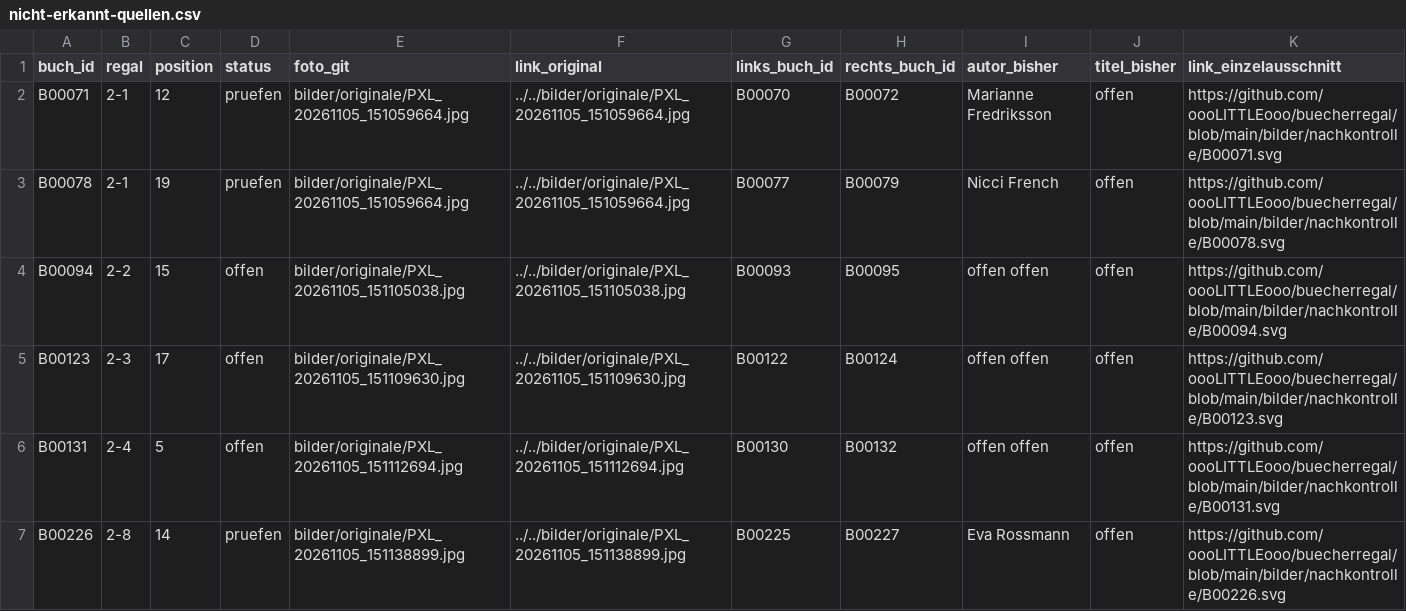
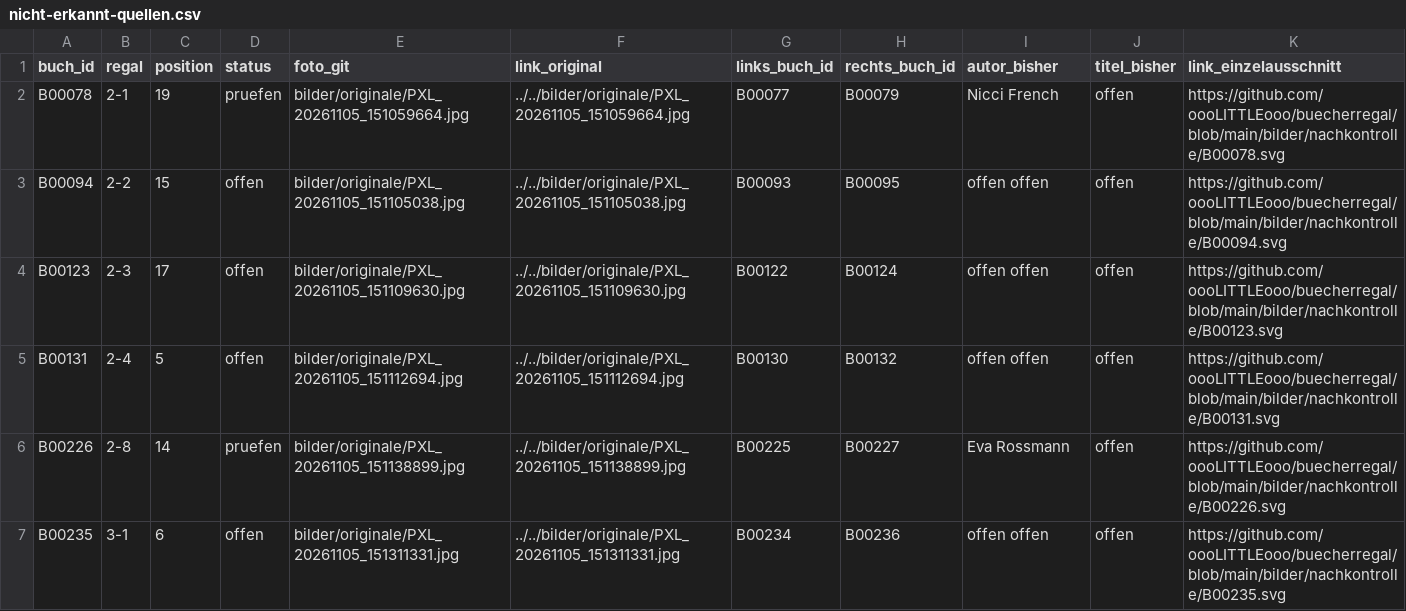
Before and after one commit to oooLITTLEooo/buecherregal, a CSV file: daten/nachkontrolle/nicht-erkannt-quellen.csv, drawn as a sheet; only a part is shown; the shorter side is filled out with more unchanged rows.

```diff
--- a/daten/nachkontrolle/nicht-erkannt-quellen.csv
+++ b/daten/nachkontrolle/nicht-erkannt-quellen.csv
@@ -1,3 +1,2 @@
 buch_id;regal;position;status;foto_git;link_original;links_buch_id;rechts_buch_id;autor_bisher;titel_bisher;link_einzelausschnitt
-"B00071";"2-1";"12";"pruefen";"bilder/originale/PXL_20261105_151059664.jpg";"../../bilder/originale/PXL_20261105_151059664.jpg";"B00070";"B00072";"Marianne Fredriksson";"offen";"https://github.com/oooLITTLEooo/buecherregal/blob/main/bilder/nachkontrolle/B00071.svg"
 "B00078";"2-1";"19";"pruefen";"bilder/originale/PXL_20261105_151059664.jpg";"../../bilder/originale/PXL_20261105_151059664.jpg";"B00077";"B00079";"Nicci French";"offen";"https://github.com/oooLITTLEooo/buecherregal/blob/main/bilder/nachkontrolle/B00078.svg"
```
Also changed, not shown: daten/buecher.csv, daten/nachkontrolle/entscheidungen.csv, 4 other files.
